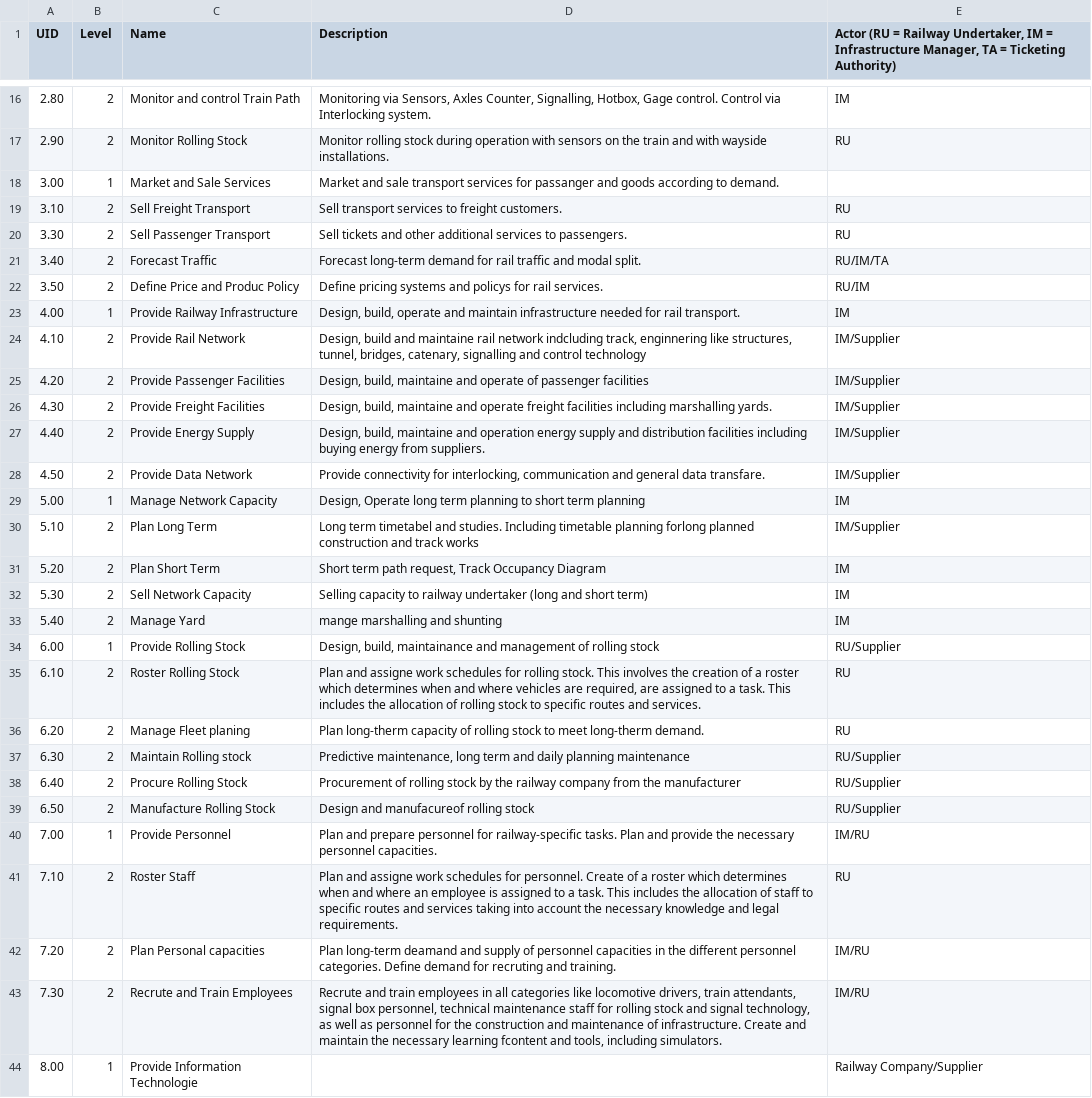
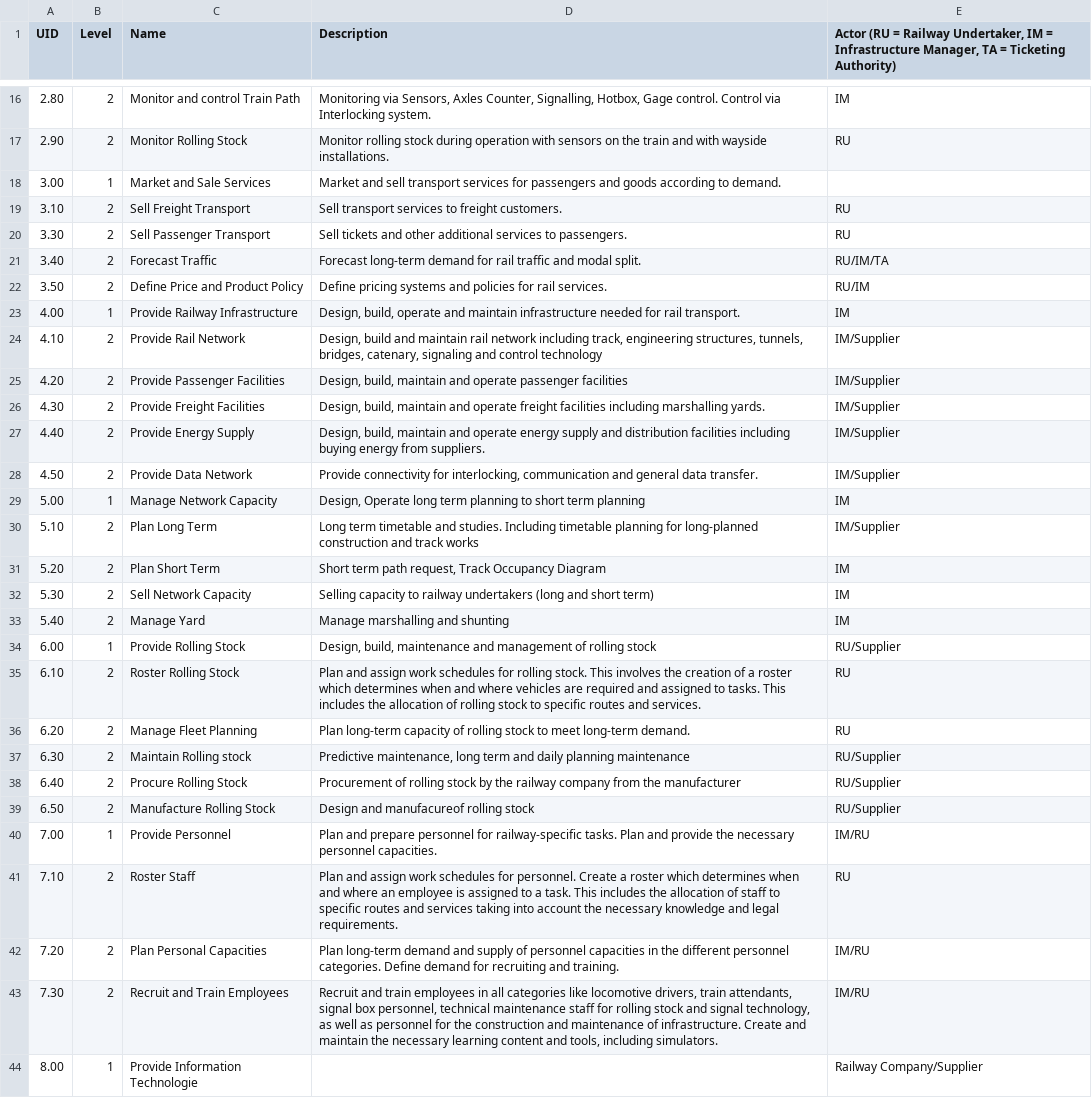
Before and after one commit to OpenRailAssociation/landscape, a CSV file: references/openrail-capabilities.csv, drawn as a sheet; only a part is shown, gaps mark what is left out; the diff covers the shown part only; the diff names each change by its address in the sheet, - before the commit and + after, or states it on an @@ line.

Commit message:
Fix typos

```diff
--- a/references/openrail-capabilities.csv
+++ b/references/openrail-capabilities.csv
-D18 (Description): Market and sale transport services for passanger and goods…
+D18 (Description): Market and sell transport services for passengers and goods…
-C22 (Name): Define Price and Produc Policy
+C22 (Name): Define Price and Product Policy
-D22 (Description): …systems and policys for rail…
+D22 (Description): …systems and policies for rail…
-D24 (Description): …build and maintaine rail network indcluding track, enginnering like structures, tunnel, bridges, catenary, signalling and control…
+D24 (Description): …build and maintain rail network including track, engineering structures, tunnels, bridges, catenary, signaling and control…
-D25 (Description): Design, build, maintaine and operate of passenger facilities
+D25 (Description): Design, build, maintain and operate passenger facilities
-D26 (Description): Design, build, maintaine and operate…
+D26 (Description): Design, build, maintain and operate…
-D27 (Description): Design, build, maintaine and operation energy supply…
+D27 (Description): Design, build, maintain and operate energy supply…
-D28 (Description): …general data transfare.
+D28 (Description): …general data transfer.
-D30 (Description): Long term timetabel and studies. Including timetable planning forlong planned construction and…
+D30 (Description): Long term timetable and studies. Including timetable planning for long-planned construction and…
-D32 (Description): …to railway undertaker (long and…
+D32 (Description): …to railway undertakers (long and…
-D33 (Description): mange marshalling and shunting
+D33 (Description): Manage marshalling and shunting
-D34 (Description): Design, build, maintainance and management…
+D34 (Description): Design, build, maintenance and management…
-D35 (Description): Plan and assigne work schedules for rolling stock. This involves the creation of a roster which determines when and where vehicles are required, are assigned to a task. This includes…
+D35 (Description): Plan and assign work schedules for rolling stock. This involves the creation of a roster which determines when and where vehicles are required and assigned to tasks. This includes…
-C36 (Name): Manage Fleet planing
+C36 (Name): Manage Fleet Planning
-D36 (Description): Plan long-therm capacity of rolling stock to meet long-therm demand.
+D36 (Description): Plan long-term capacity of rolling stock to meet long-term demand.
-D41 (Description): Plan and assigne work schedules for personnel. Create of a roster…
+D41 (Description): Plan and assign work schedules for personnel. Create a roster…
-C42 (Name): Plan Personal capacities
+C42 (Name): Plan Personal Capacities
-D42 (Description): Plan long-term deamand and supply of personnel capacities in the different personnel categories. Define demand for recruting and training.
+D42 (Description): Plan long-term demand and supply of personnel capacities in the different personnel categories. Define demand for recruiting and training.
-C43 (Name): Recrute and Train Employees
+C43 (Name): Recruit and Train Employees
-D43 (Description): Recrute and train employees in all categories like locomotive drivers, train attendants, signal box personnel, technical maintenance staff for rolling stock and signal technology, as well as personnel for the construction and maintenance of infrastructure. Create and maintain the necessary learning fcontent and tools,…
+D43 (Description): Recruit and train employees in all categories like locomotive drivers, train attendants, signal box personnel, technical maintenance staff for rolling stock and signal technology, as well as personnel for the construction and maintenance of infrastructure. Create and maintain the necessary learning content and tools,…
```
Also changed, not shown: 22 edited cells elsewhere in this file.
